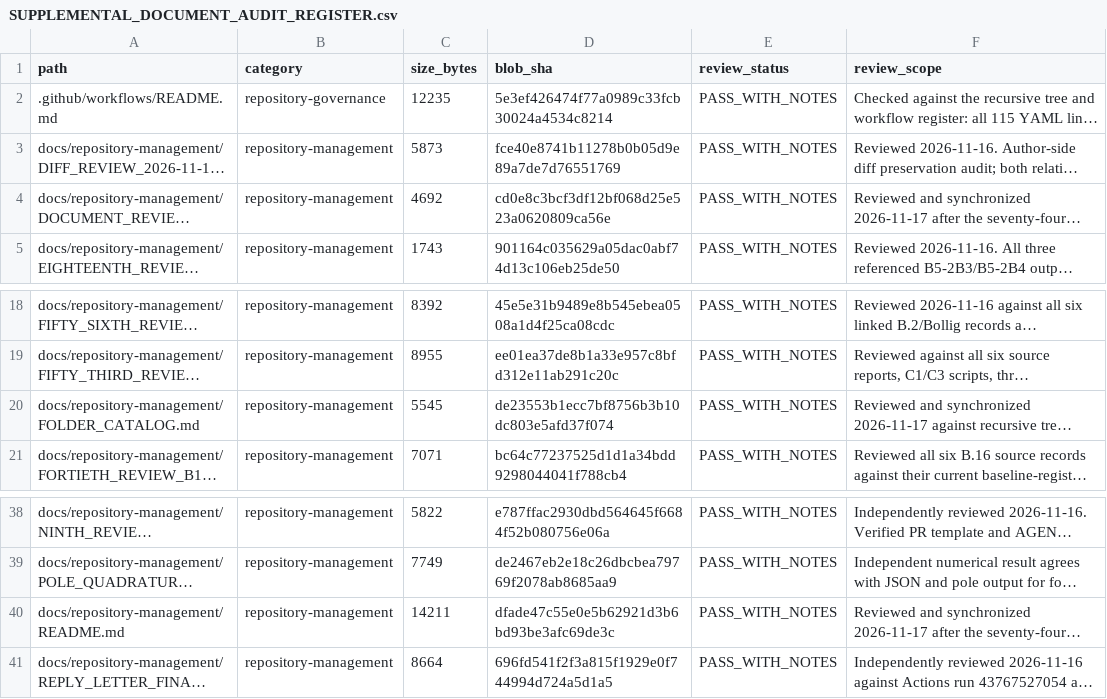
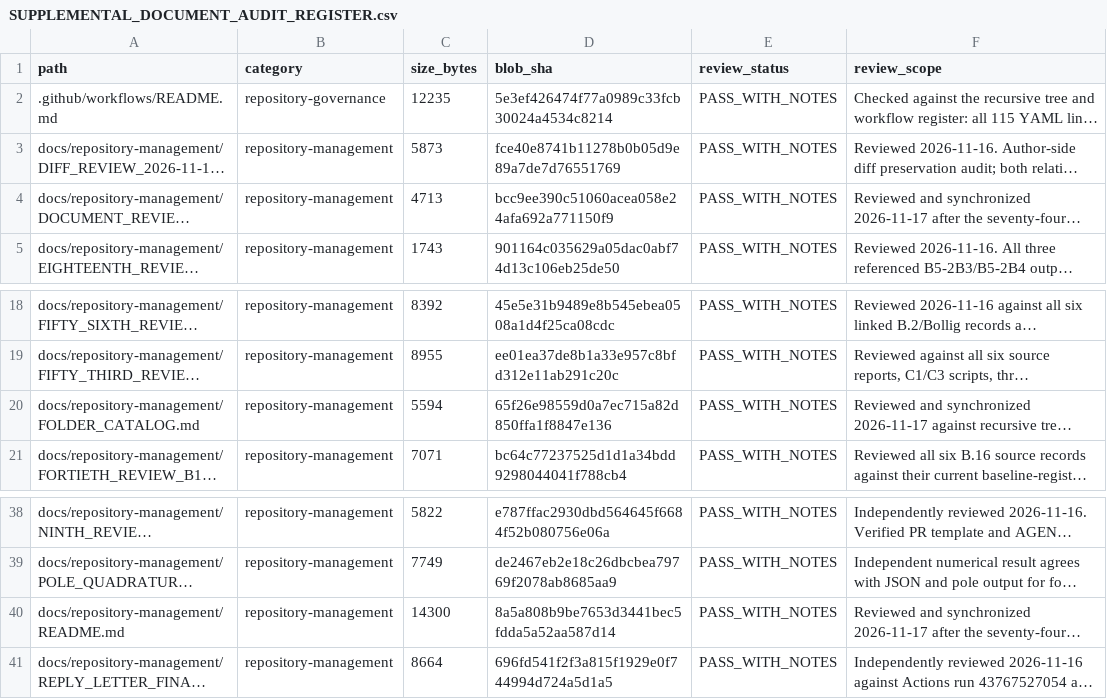
Before and after one commit to lm846802297-bit/axial-vector-review-response, a CSV file: docs/repository-management/SUPPLEMENTAL_DOCUMENT_AUDIT_REGISTER.csv, drawn as a sheet; only a part is shown, gaps mark what is left out; long unchanged cells end in …; the diff names each change by its address in the sheet, - before the commit and + after, or states it on an @@ line.

Commit message:
docs: sync final supplemental document fingerprints

```diff
--- a/docs/repository-management/SUPPLEMENTAL_DOCUMENT_AUDIT_REGISTER.csv
+++ b/docs/repository-management/SUPPLEMENTAL_DOCUMENT_AUDIT_REGISTER.csv
-C4 (size_bytes): 4692
+C4 (size_bytes): 4713
-D4 (blob_sha): cd0e8c3bcf3df12bf068d25e523a0620809ca56e
+D4 (blob_sha): bcc9ee390c51060acea058e24afa692a771150f9
-C20 (size_bytes): 5545
+C20 (size_bytes): 5594
-D20 (blob_sha): de23553b1ecc7bf8756b3b10dc803e5afd37f074
+D20 (blob_sha): 65f26e98559d0a7ec715a82d850ffa1f8847e136
-C40 (size_bytes): 14211
+C40 (size_bytes): 14300
-D40 (blob_sha): dfade47c55e0e5b62921d3b6bd93be3afc69de3c
+D40 (blob_sha): 8a5a808b9be7653d3441bec5fdda5a52aa587d14
```
